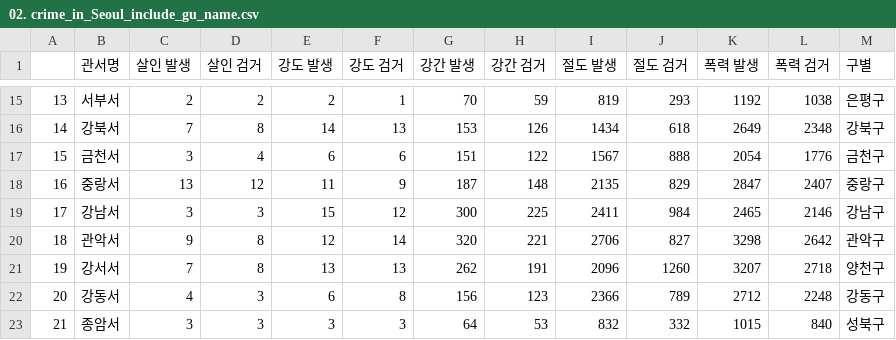
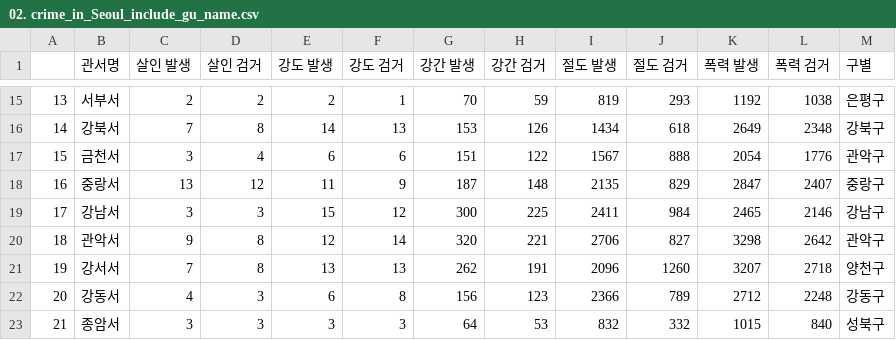
Before and after one commit to namsoojang/Play_with_Data_3rd, a CSV file: 2.Police Location/data/02. crime_in_Seoul_include_gu_name.csv, drawn as a sheet; only a part is shown, gaps mark what is left out.

```diff
--- a/2.Police Location/data/02. crime_in_Seoul_include_gu_name.csv
+++ b/2.Police Location/data/02. crime_in_Seoul_include_gu_name.csv
@@ -16,3 +16,3 @@
 14,강북서,7,8,14,13,153,126,1434,618,2649,2348,강북구
-15,금천서,3,4,6,6,151,122,1567,888,2054,1776,금천구
+15,금천서,3,4,6,6,151,122,1567,888,2054,1776,관악구
 16,중랑서,13,12,11,9,187,148,2135,829,2847,2407,중랑구
```
Also changed, not shown: 5 other files.
